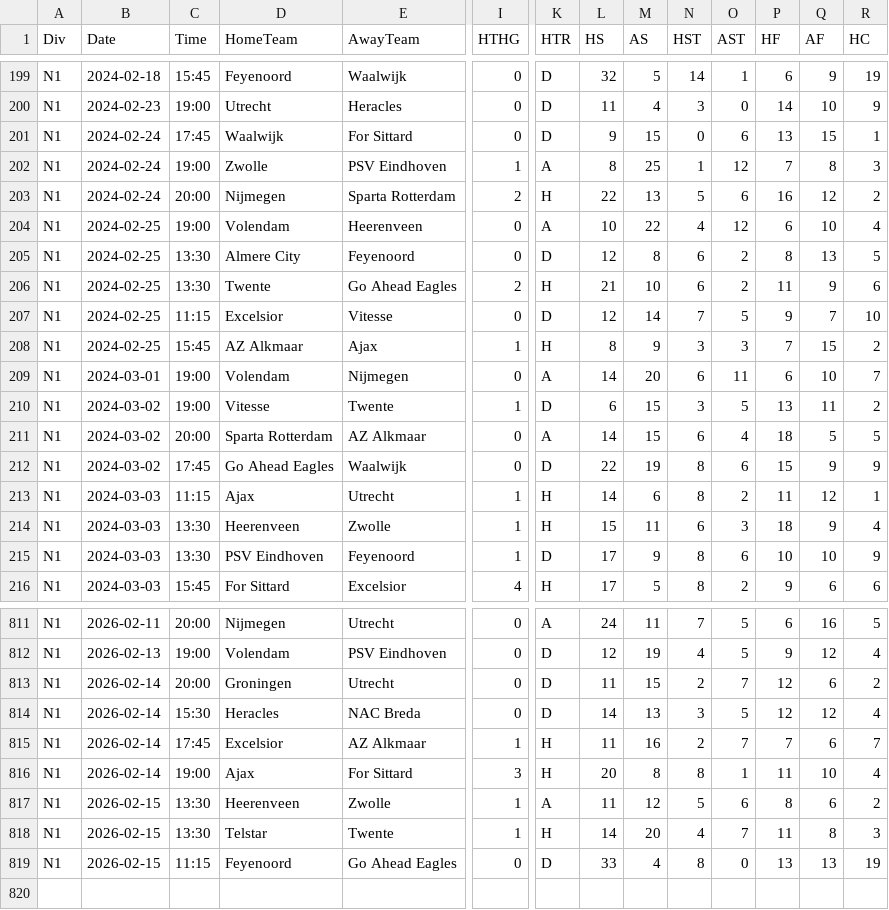
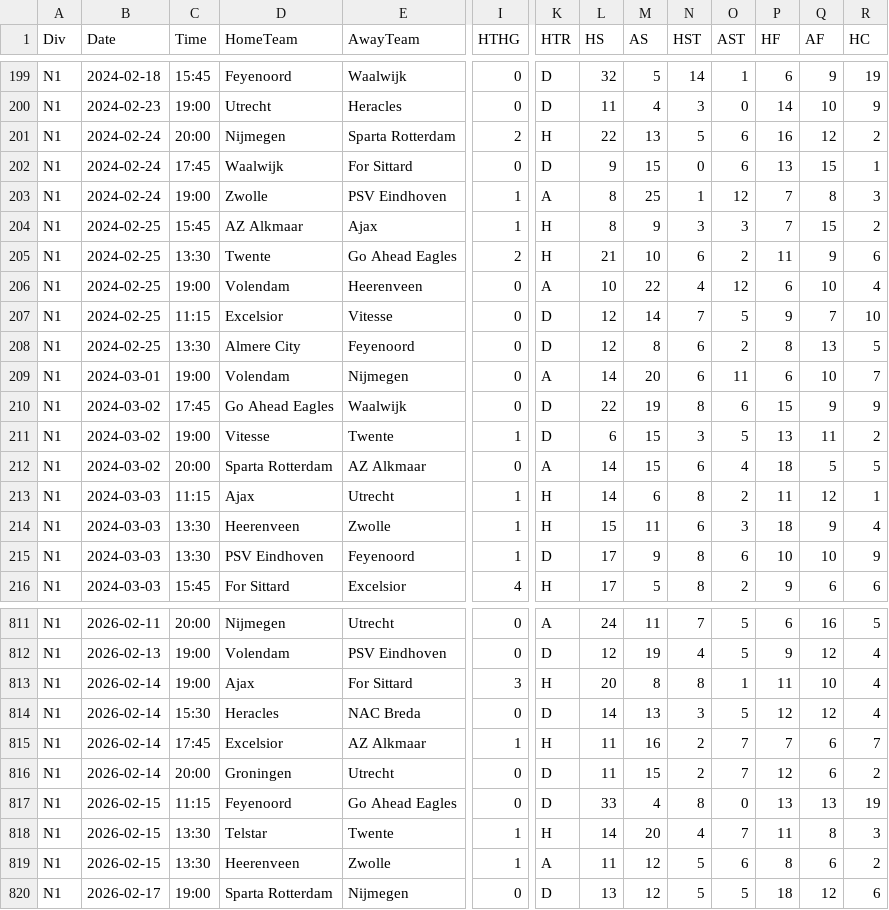
Before and after one commit to Daifyyy/Poisson, a CSV file: data/N1_combined_full_updated.csv, drawn as a sheet; only a part is shown, gaps mark what is left out; addresses are those after the commit; rows hold the shown columns only; the diff covers the shown part only; the diff names each change by its address in the sheet, - before the commit and + after, or states it on an @@ line.

```diff
--- a/data/N1_combined_full_updated.csv
+++ b/data/N1_combined_full_updated.csv
@@ row 203 moved to row 201: N1 @@
@@ row 208 moved to row 204: N1 @@
@@ row 206 moved to row 205: N1 @@
@@ row 212 moved to row 210: N1 @@
@@ row 816 moved to row 813: N1 @@
@@ row 813 moved to row 816: N1 @@
@@ row 819 moved to row 817: N1 @@
+row 818: N1 | 2026-02-15 | 13:30 | Telstar | Twente | 1 | H | 14 | 20 | 4 | 7 | 11 | 8 | 3
-B820 (Date): 2026-02-15
+B820 (Date): 2026-02-17
-C820 (Time): 13:30
+C820 (Time): 19:00
-D820 (HomeTeam): Telstar
+D820 (HomeTeam): Sparta Rotterdam
-E820 (AwayTeam): Twente
+E820 (AwayTeam): Nijmegen
-I820 (HTHG): 1
+I820 (HTHG): 0
-K820 (HTR): H
+K820 (HTR): D
-L820 (HS): 14
+L820 (HS): 13
-M820 (AS): 20
+M820 (AS): 12
-N820 (HST): 4
+N820 (HST): 5
-O820 (AST): 7
+O820 (AST): 5
-P820 (HF): 11
+P820 (HF): 18
-Q820 (AF): 8
+Q820 (AF): 12
-R820 (HC): 3
+R820 (HC): 6
```
Also changed, not shown: 67 moved rows and 3 edited cells elsewhere in this file, data/E0_combined_full_updated.csv, data/E1_combined_full_updated.csv, 2 other files.
